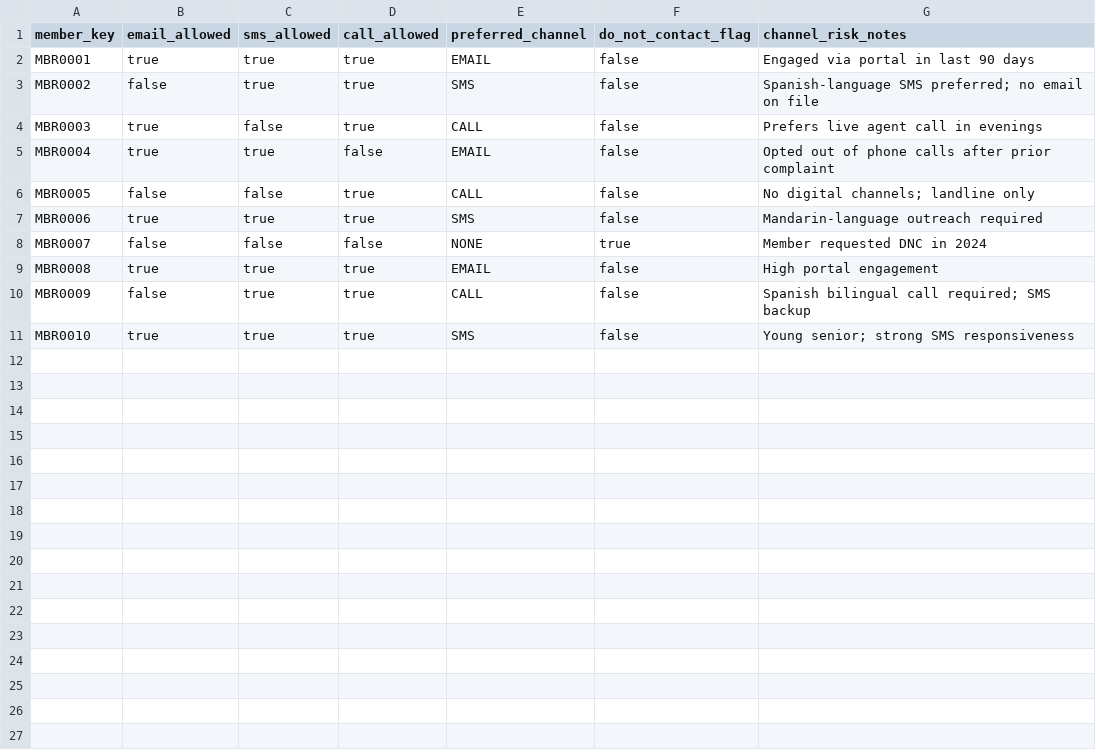
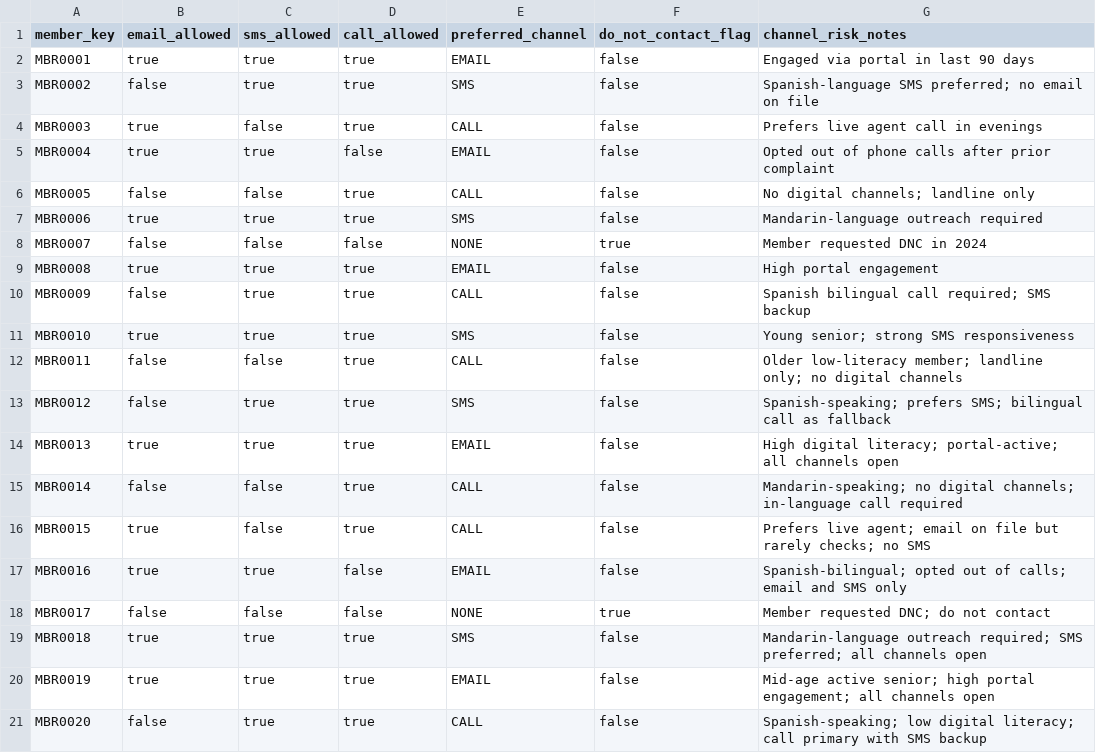
Before and after one commit to ritwikEXL/NBA_Claude_Cli, a CSV file: input/dim_member_channel_pref.csv, drawn as a sheet; the diff names each change by its address in the sheet, - before the commit and + after, or states it on an @@ line.

```diff
--- a/input/dim_member_channel_pref.csv
+++ b/input/dim_member_channel_pref.csv
+row 12: MBR0011 | false | false | true | CALL | false | Older low-literacy member; landline only; no digital channels
+row 13: MBR0012 | false | true | true | SMS | false | Spanish-speaking; prefers SMS; bilingual call as fallback
+row 14: MBR0013 | true | true | true | EMAIL | false | High digital literacy; portal-active; all channels open
+row 15: MBR0014 | false | false | true | CALL | false | Mandarin-speaking; no digital channels; in-language call required
+row 16: MBR0015 | true | false | true | CALL | false | Prefers live agent; email on file but rarely checks; no SMS
+row 17: MBR0016 | true | true | false | EMAIL | false | Spanish-bilingual; opted out of calls; email and SMS only
+row 18: MBR0017 | false | false | false | NONE | true | Member requested DNC; do not contact
+row 19: MBR0018 | true | true | true | SMS | false | Mandarin-language outreach required; SMS preferred; all channels open
+row 20: MBR0019 | true | true | true | EMAIL | false | Mid-age active senior; high portal engagement; all channels open
+row 21: MBR0020 | false | true | true | CALL | false | Spanish-speaking; low digital literacy; call primary with SMS backup
```
Also changed, not shown: input/dim_measure.csv, input/dim_member.csv, 10 other files.
